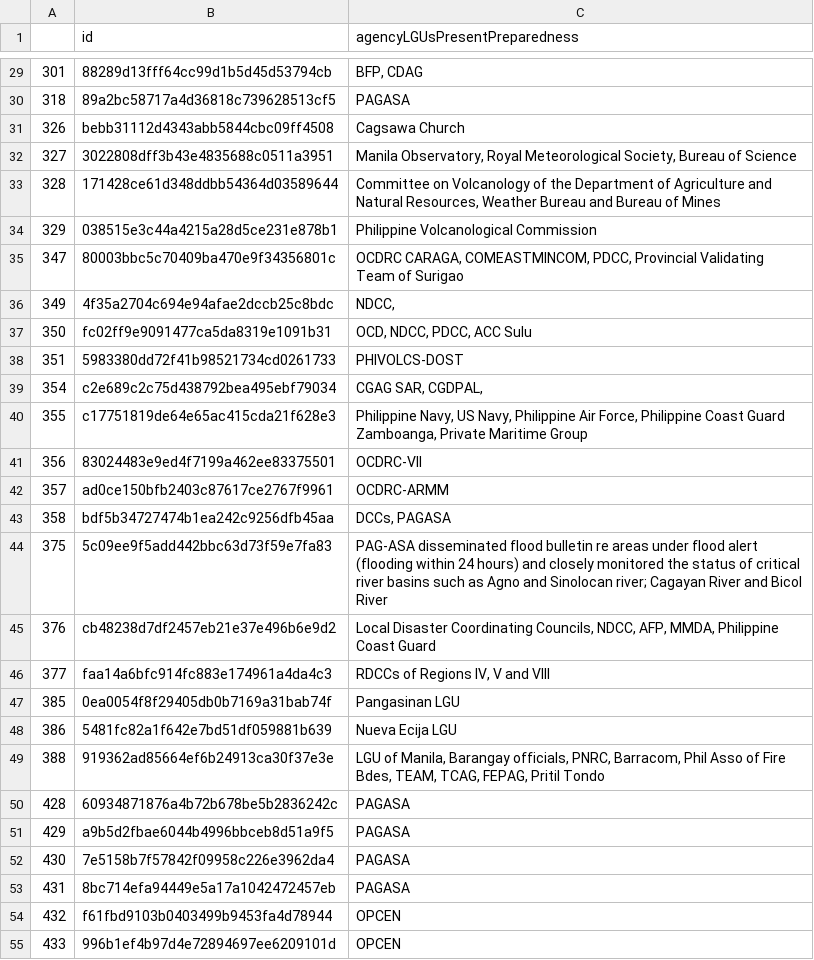
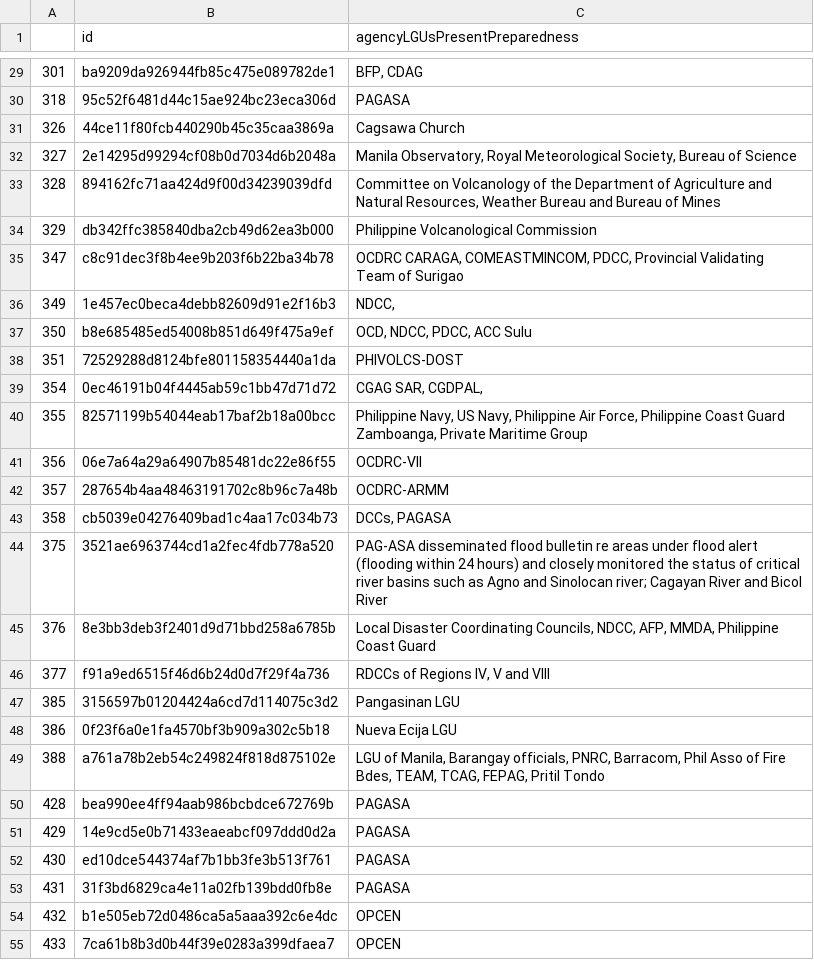
Before and after one commit to SkIym/SakunaGraPH, a CSV file: etl/data/gda_prep.csv, drawn as a sheet; only a part is shown, gaps mark what is left out; the diff covers the shown part only.

```diff
--- a/etl/data/gda_prep.csv
+++ b/etl/data/gda_prep.csv
@@ -29,27 +29,27 @@
-301,88289d13fff64cc99d1b5d45d53794cb,"BFP, CDAG"
-318,89a2bc58717a4d36818c739628513cf5,PAGASA
-326,bebb31112d4343abb5844cbc09ff4508,Cagsawa Church
-327,3022808dff3b43e4835688c0511a3951,"Manila Observatory, Royal Meteorological Society, Bureau of Science"
-328,171428ce61d348ddbb54364d03589644,"Committee on Volcanology of the Department of Agriculture and Natural Resources,  Weather Bureau and Bureau of Mines"
-329,038515e3c44a4215a28d5ce231e878b1,Philippine Volcanological Commission
-347,80003bbc5c70409ba470e9f34356801c,"OCDRC CARAGA, COMEASTMINCOM, PDCC, Provincial Validating Team of Surigao"
-349,4f35a2704c694e94afae2dccb25c8bdc,"NDCC,  "
-350,fc02ff9e9091477ca5da8319e1091b31,"OCD, NDCC, PDCC, ACC Sulu"
-351,5983380dd72f41b98521734cd0261733,PHIVOLCS-DOST
-354,c2e689c2c75d438792bea495ebf79034,"CGAG SAR, CGDPAL,  "
-355,c17751819de64e65ac415cda21f628e3,"Philippine Navy, US Navy, Philippine Air Force, Philippine Coast Guard Zamboanga, Private Maritime Group"
-356,83024483e9ed4f7199a462ee83375501,OCDRC-VII
-357,ad0ce150bfb2403c87617ce2767f9961,OCDRC-ARMM
-358,bdf5b34727474b1ea242c9256dfb45aa,"DCCs, PAGASA"
-375,5c09ee9f5add442bbc63d73f59e7fa83,PAG-ASA disseminated flood bulletin re areas under flood alert (flooding within 24 hours) and closely monitored the status of critical river basins such as Agno and Sinolocan river; Cagayan River and Bicol River
-376,cb48238d7df2457eb21e37e496b6e9d2,"Local Disaster Coordinating Councils, NDCC, AFP, MMDA, Philippine Coast Guard"
-377,faa14a6bfc914fc883e174961a4da4c3,"RDCCs of Regions IV, V and VIII"
-385,0ea0054f8f29405db0b7169a31bab74f,Pangasinan LGU
-386,5481fc82a1f642e7bd51df059881b639,Nueva Ecija LGU
-388,919362ad85664ef6b24913ca30f37e3e,"LGU of Manila, Barangay officials, PNRC, Barracom, Phil Asso of Fire Bdes, TEAM, TCAG, FEPAG, Pritil Tondo"
-428,60934871876a4b72b678be5b2836242c,PAGASA
-429,a9b5d2fbae6044b4996bbceb8d51a9f5,PAGASA
-430,7e5158b7f57842f09958c226e3962da4,PAGASA
-431,8bc714efa94449e5a17a1042472457eb,PAGASA
-432,f61fbd9103b0403499b9453fa4d78944,OPCEN
-433,996b1ef4b97d4e72894697ee6209101d,OPCEN
+301,ba9209da926944fb85c475e089782de1,"BFP, CDAG"
+318,95c52f6481d44c15ae924bc23eca306d,PAGASA
+326,44ce11f80fcb440290b45c35caa3869a,Cagsawa Church
+327,2e14295d99294cf08b0d7034d6b2048a,"Manila Observatory, Royal Meteorological Society, Bureau of Science"
+328,894162fc71aa424d9f00d34239039dfd,"Committee on Volcanology of the Department of Agriculture and Natural Resources,  Weather Bureau and Bureau of Mines"
+329,db342ffc385840dba2cb49d62ea3b000,Philippine Volcanological Commission
+347,c8c91dec3f8b4ee9b203f6b22ba34b78,"OCDRC CARAGA, COMEASTMINCOM, PDCC, Provincial Validating Team of Surigao"
+349,1e457ec0beca4debb82609d91e2f16b3,"NDCC,  "
+350,b8e685485ed54008b851d649f475a9ef,"OCD, NDCC, PDCC, ACC Sulu"
+351,72529288d8124bfe801158354440a1da,PHIVOLCS-DOST
+354,0ec46191b04f4445ab59c1bb47d71d72,"CGAG SAR, CGDPAL,  "
+355,82571199b54044eab17baf2b18a00bcc,"Philippine Navy, US Navy, Philippine Air Force, Philippine Coast Guard Zamboanga, Private Maritime Group"
+356,06e7a64a29a64907b85481dc22e86f55,OCDRC-VII
+357,287654b4aa48463191702c8b96c7a48b,OCDRC-ARMM
+358,cb5039e04276409bad1c4aa17c034b73,"DCCs, PAGASA"
+375,3521ae6963744cd1a2fec4fdb778a520,PAG-ASA disseminated flood bulletin re areas under flood alert (flooding within 24 hours) and closely monitored the status of critical river basins such as Agno and Sinolocan river; Cagayan River and Bicol River
+376,8e3bb3deb3f2401d9d71bbd258a6785b,"Local Disaster Coordinating Councils, NDCC, AFP, MMDA, Philippine Coast Guard"
+377,f91a9ed6515f46d6b24d0d7f29f4a736,"RDCCs of Regions IV, V and VIII"
+385,3156597b01204424a6cd7d114075c3d2,Pangasinan LGU
+386,0f23f6a0e1fa4570bf3b909a302c5b18,Nueva Ecija LGU
+388,a761a78b2eb54c249824f818d875102e,"LGU of Manila, Barangay officials, PNRC, Barracom, Phil Asso of Fire Bdes, TEAM, TCAG, FEPAG, Pritil Tondo"
+428,bea990ee4ff94aab986bcbdce672769b,PAGASA
+429,14e9cd5e0b71433eaeabcf097ddd0d2a,PAGASA
+430,ed10dce544374af7b1bb3fe3b513f761,PAGASA
+431,31f3bd6829ca4e11a02fb139bdd0fb8e,PAGASA
+432,b1e505eb72d0486ca5a5aaa392c6e4dc,OPCEN
+433,7ca61b8b3d0b44f39e0283a399dfaea7,OPCEN
```
Also changed, not shown: 55 edited cells elsewhere in this file, etl/data/gda.csv, etl/data/gda_incidents.csv, 4 other files.
